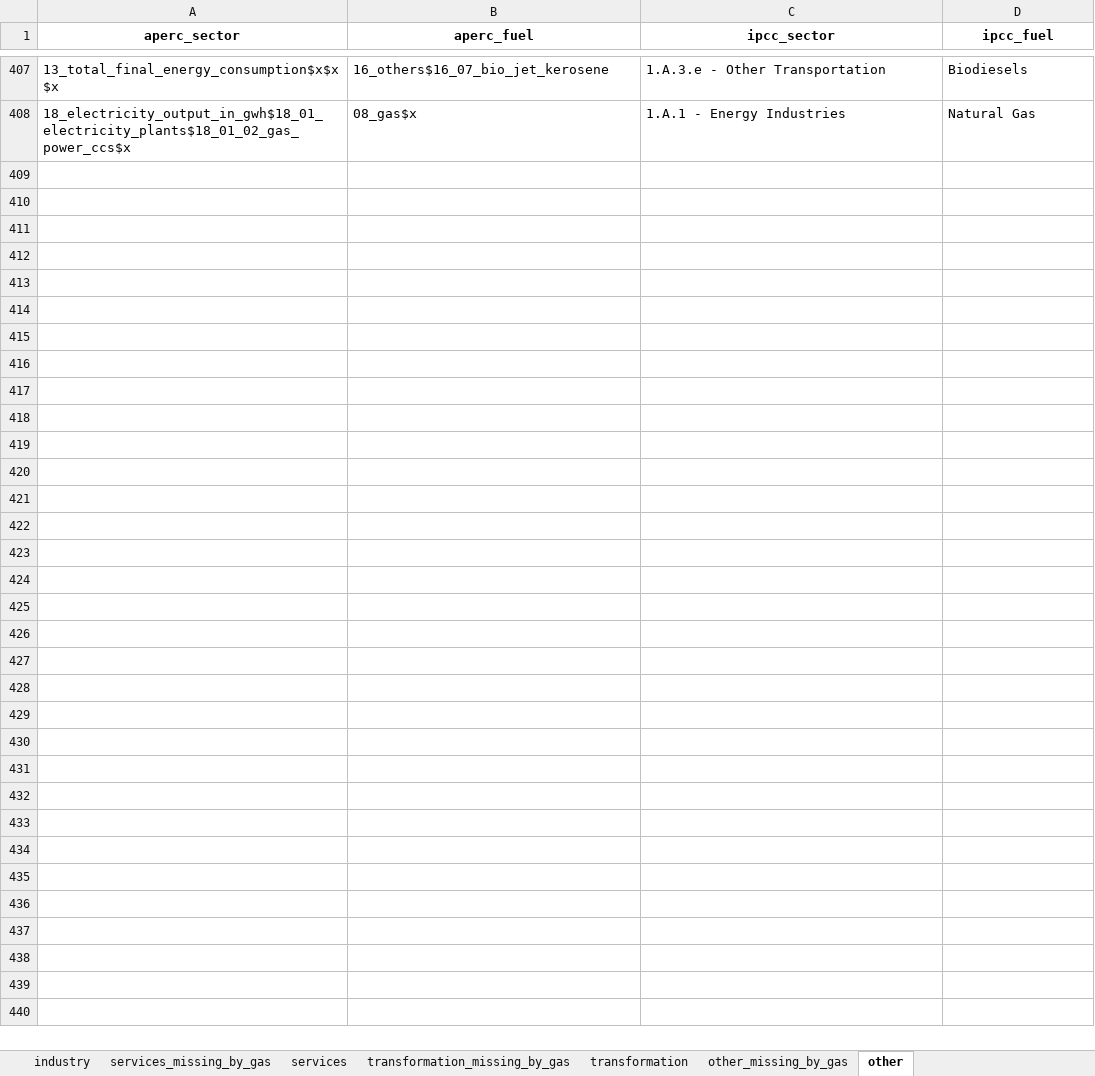
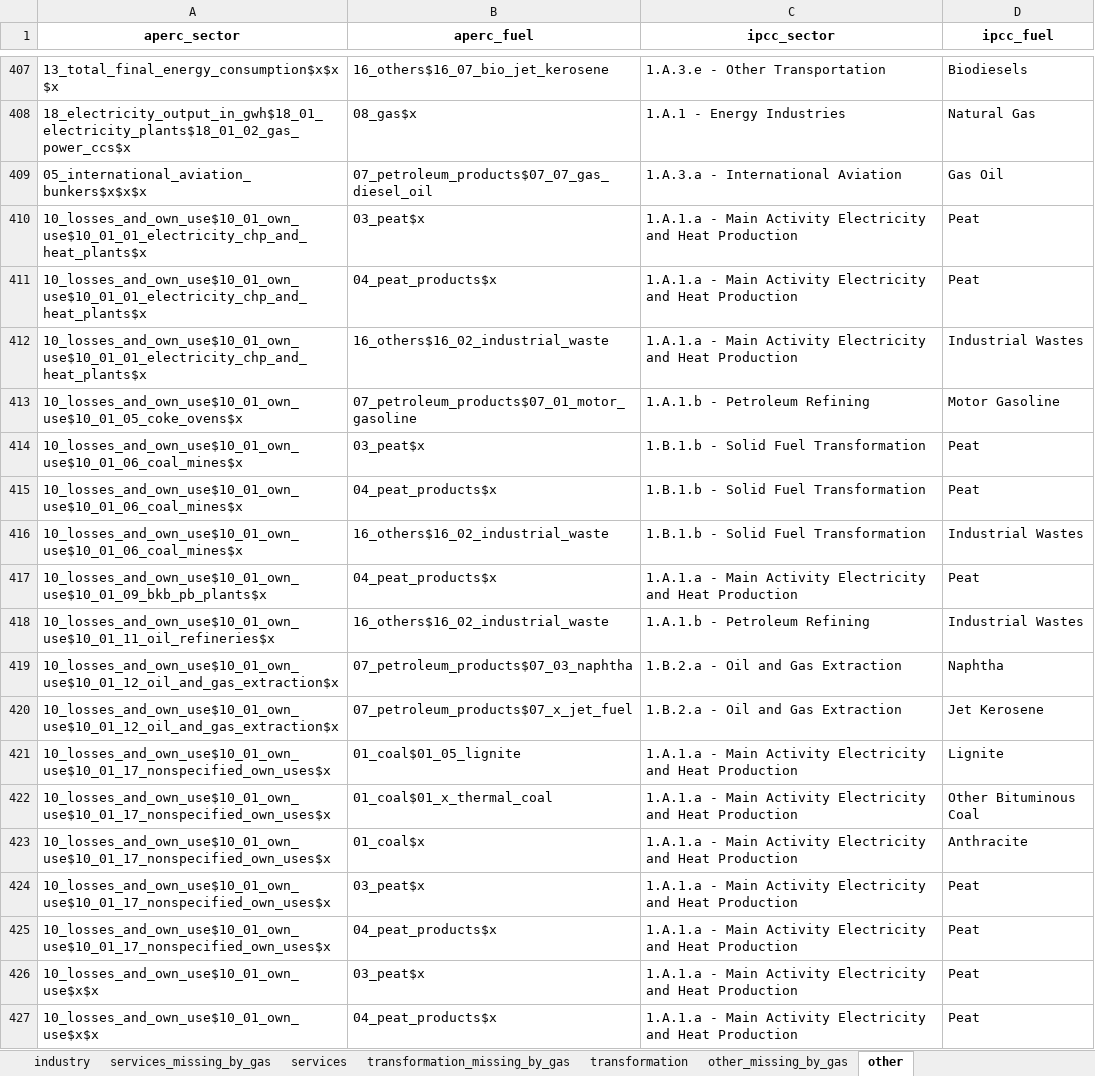
Before and after one commit to asia-pacific-energy-research-centre/aperc-emissions, an Excel workbook: config/aperc_to_ipcc_sector_mappings.xlsx, sheet other, drawn as a sheet; only a part is shown, gaps mark what is left out; values as stored, in another font and other column widths than the file's, no borders; the diff covers the shown part only; the diff names each change by its address in the sheet, - before the commit and + after, or states it on an @@ line.

```diff
--- a/config/aperc_to_ipcc_sector_mappings.xlsx (sheet other)
+++ b/config/aperc_to_ipcc_sector_mappings.xlsx (sheet other)
+row 409: 05_international_aviation_bunkers$x$x$x | 07_petroleum_products$07_07_gas_diesel_oil | 1.A.3.a - International Aviation | Gas Oil
+row 410: 10_losses_and_own_use$10_01_own_use$10_01_01_electricity_chp_and_heat_plants$x | 03_peat$x | 1.A.1.a - Main Activity Electricity and Heat Production | Peat
+row 411: 10_losses_and_own_use$10_01_own_use$10_01_01_electricity_chp_and_heat_plants$x | 04_peat_products$x | 1.A.1.a - Main Activity Electricity and Heat Production | Peat
+row 412: 10_losses_and_own_use$10_01_own_use$10_01_01_electricity_chp_and_heat_plants$x | 16_others$16_02_industrial_waste | 1.A.1.a - Main Activity Electricity and Heat Production | Industrial Wastes
+row 413: 10_losses_and_own_use$10_01_own_use$10_01_05_coke_ovens$x | 07_petroleum_products$07_01_motor_gasoline | 1.A.1.b - Petroleum Refining | Motor Gasoline
+row 414: 10_losses_and_own_use$10_01_own_use$10_01_06_coal_mines$x | 03_peat$x | 1.B.1.b - Solid Fuel Transformation | Peat
+row 415: 10_losses_and_own_use$10_01_own_use$10_01_06_coal_mines$x | 04_peat_products$x | 1.B.1.b - Solid Fuel Transformation | Peat
+row 416: 10_losses_and_own_use$10_01_own_use$10_01_06_coal_mines$x | 16_others$16_02_industrial_waste | 1.B.1.b - Solid Fuel Transformation | Industrial Wastes
+row 417: 10_losses_and_own_use$10_01_own_use$10_01_09_bkb_pb_plants$x | 04_peat_products$x | 1.A.1.a - Main Activity Electricity and Heat Production | Peat
+row 418: 10_losses_and_own_use$10_01_own_use$10_01_11_oil_refineries$x | 16_others$16_02_industrial_waste | 1.A.1.b - Petroleum Refining | Industrial Wastes
+row 419: 10_losses_and_own_use$10_01_own_use$10_01_12_oil_and_gas_extraction$x | 07_petroleum_products$07_03_naphtha | 1.B.2.a - Oil and Gas Extraction | Naphtha
+row 420: 10_losses_and_own_use$10_01_own_use$10_01_12_oil_and_gas_extraction$x | 07_petroleum_products$07_x_jet_fuel | 1.B.2.a - Oil and Gas Extraction | Jet Kerosene
+row 421: 10_losses_and_own_use$10_01_own_use$10_01_17_nonspecified_own_uses$x | 01_coal$01_05_lignite | 1.A.1.a - Main Activity Electricity and Heat Production | Lignite
+row 422: 10_losses_and_own_use$10_01_own_use$10_01_17_nonspecified_own_uses$x | 01_coal$01_x_thermal_coal | 1.A.1.a - Main Activity Electricity and Heat Production | Other Bituminous Coal
+row 423: 10_losses_and_own_use$10_01_own_use$10_01_17_nonspecified_own_uses$x | 01_coal$x | 1.A.1.a - Main Activity Electricity and Heat Production | Anthracite
+row 424: 10_losses_and_own_use$10_01_own_use$10_01_17_nonspecified_own_uses$x | 03_peat$x | 1.A.1.a - Main Activity Electricity and Heat Production | Peat
+row 425: 10_losses_and_own_use$10_01_own_use$10_01_17_nonspecified_own_uses$x | 04_peat_products$x | 1.A.1.a - Main Activity Electricity and Heat Production | Peat
+row 426: 10_losses_and_own_use$10_01_own_use$x$x | 03_peat$x | 1.A.1.a - Main Activity Electricity and Heat Production | Peat
+row 427: 10_losses_and_own_use$10_01_own_use$x$x | 04_peat_products$x | 1.A.1.a - Main Activity Electricity and Heat Production | Peat
```
Also changed, not shown: 27 added rows elsewhere in this sheet, sheet industry, sheet transformation, sheet transport, sheet residential, 3 other files.
